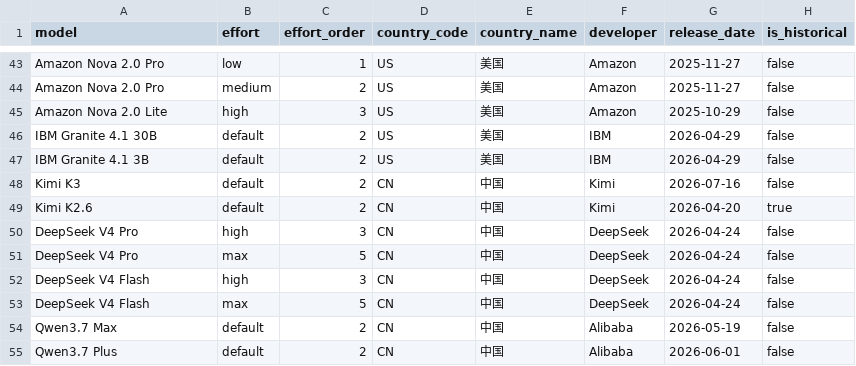
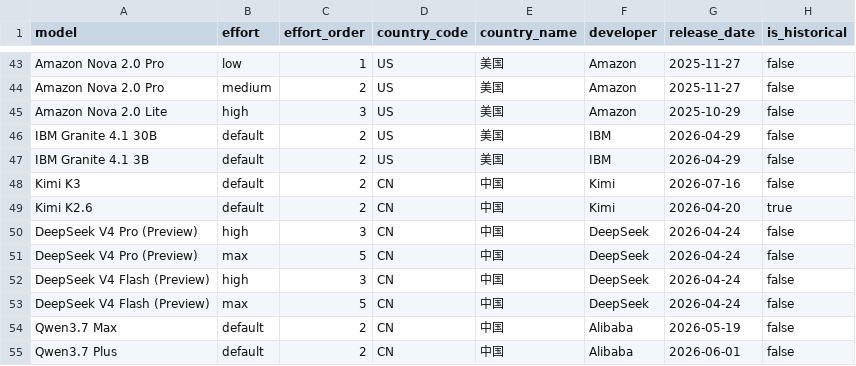
Before and after one commit to BIOcanse/llm-efficiency-cost-charts, a CSV file: data/2026-07-24/model_efficiency.csv, drawn as a sheet; only a part is shown, gaps mark what is left out; the diff names each change by its address in the sheet, - before the commit and + after, or states it on an @@ line.

Commit message:
Refresh site design and label DeepSeek previews

```diff
--- a/data/2026-07-24/model_efficiency.csv
+++ b/data/2026-07-24/model_efficiency.csv
-A50:A51 (model): DeepSeek V4 Pro
+A50:A51 (model): DeepSeek V4 Pro (Preview)
-A52:A53 (model): DeepSeek V4 Flash
+A52:A53 (model): DeepSeek V4 Flash (Preview)
```
Also changed, not shown: data/2026-07-24/subscription_first_task_cost.csv, data/2026-07-31/model_efficiency.csv, 23 other files.
